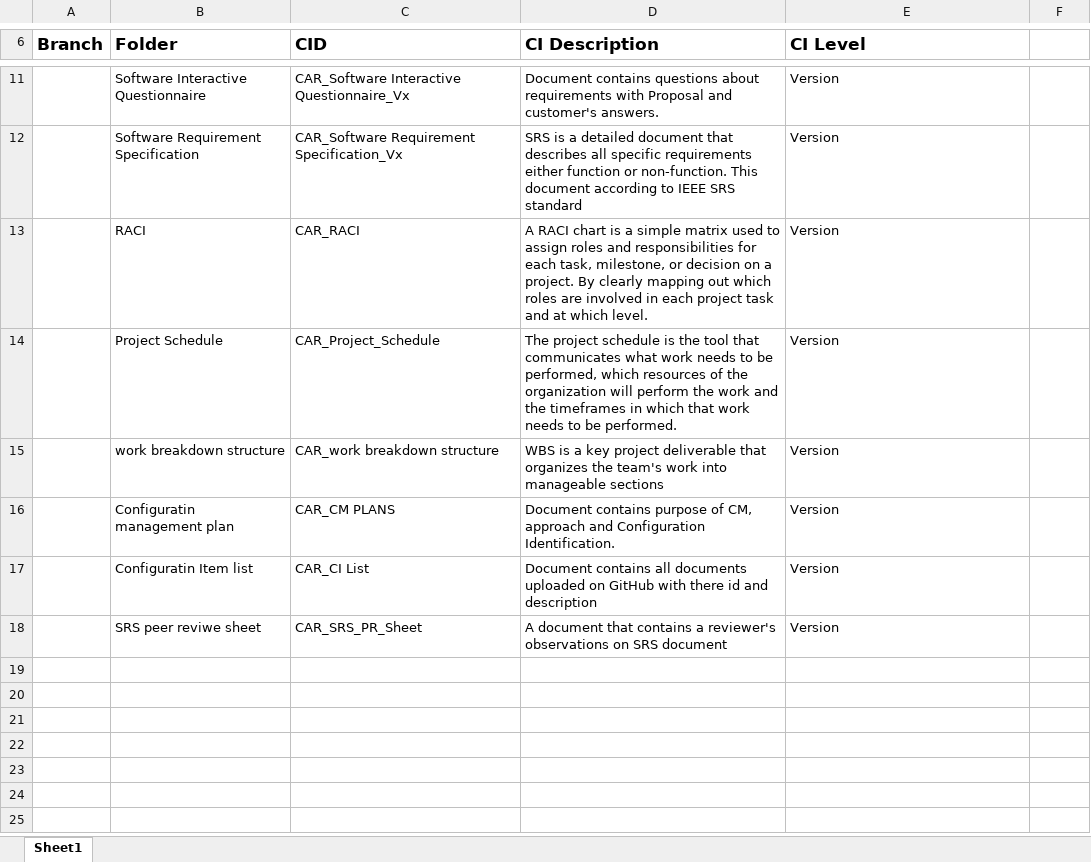
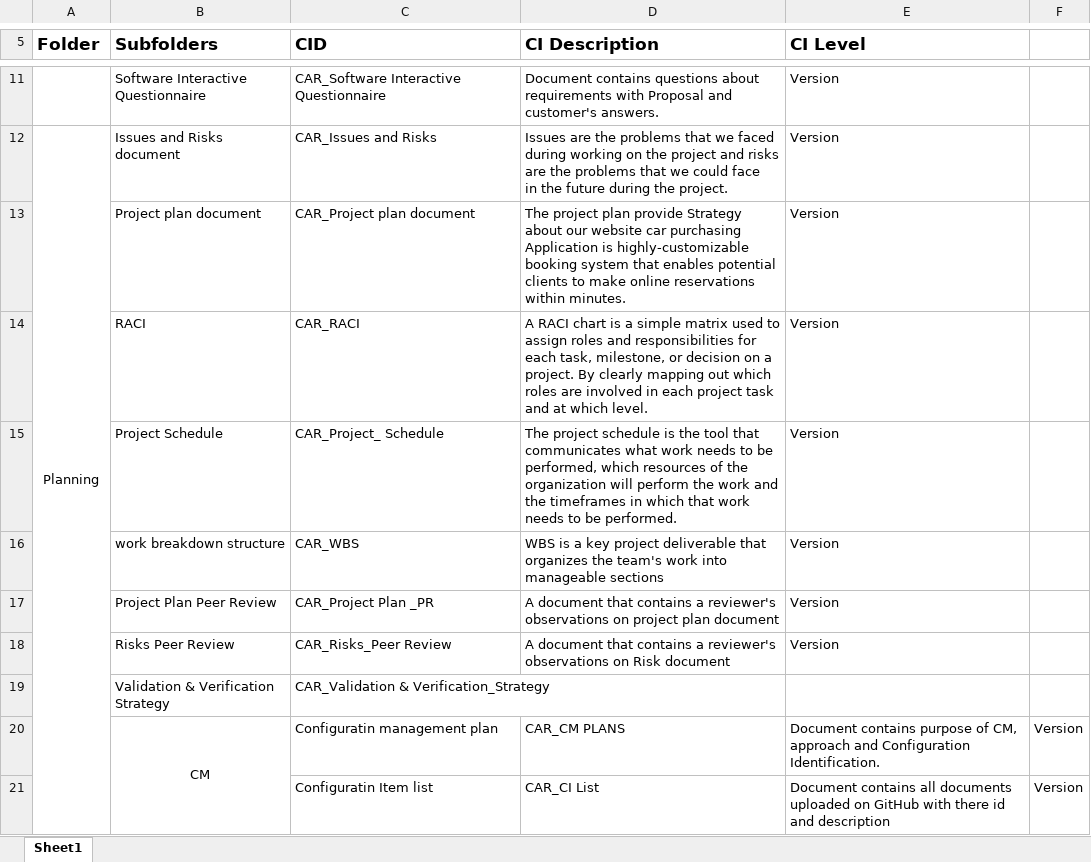
Before and after one commit to FatmaMohamedSoliman/CarPurchasing, an Excel workbook: Planning/CM/CAR_CI_List.xlsx, sheet Sheet1, drawn as a sheet; only a part is shown, gaps mark what is left out; values as stored, in another font and other column widths than the file's, no borders; removed rows and columns are numbered as before the commit, all else as after; ↵ is a line break in a cell; the diff covers the shown part only; the diff names each change by its address in the sheet, - before the commit and + after, or states it on an @@ line.

Commit message:
Modify data according to new structure of repository

```diff
--- a/Planning/CM/CAR_CI_List.xlsx (sheet Sheet1)
+++ b/Planning/CM/CAR_CI_List.xlsx (sheet Sheet1)
-A5: Branch
+A5: Folder
-B5: Folder
+B5: Subfolders
-C11 (CID): CAR_Software Interactive Questionnaire_Vx
+C11 (CID): CAR_Software Interactive Questionnaire
-row 12:  | Software Requirement Specification | CAR_Software Requirement Specification_Vx | SRS is a detailed document that describes all specific requirements either function or non-function. This document according to IEEE SRS standard | Version
+row 12: Planning | Issues and Risks document | CAR_Issues and Risks | Issues are the problems that we faced during working on the project and risks are the problems that we could face ↵ in the future during the project. | Version
+row 13:  | Project plan document | CAR_Project plan document | The project plan provide Strategy about our website car purchasing Application is highly-customizable booking system that enables potential clients to make online reservations within minutes. | Version
-C15 (CID): CAR_Project_Schedule
+C15 (CID): CAR_Project_ Schedule
-C16 (CID): CAR_work breakdown structure
+C16 (CID): CAR_WBS
-row 16:  | Configuratin management plan | CAR_CM PLANS | Document contains purpose of CM, approach and Configuration Identification. | Version
-row 17:  | Configuratin Item list | CAR_CI List | Document contains all documents uploaded on GitHub with there id and description | Version
+row 17:  | Project Plan Peer Review | CAR_Project Plan _PR | A document that contains a reviewer's observations on project plan document | Version
-B18 (Subfolders): SRS peer reviwe sheet
+B18 (Subfolders): Risks Peer Review
-C18 (CID): CAR_SRS_PR_Sheet
+C18 (CID): CAR_Risks_Peer Review
-D18 (CI Description): …observations on SRS document
+D18 (CI Description): …observations on Risk document
+row 19:  | Validation & Verification Strategy | CAR_Validation & Verification_Strategy
+row 20:  | CM | Configuratin management plan | CAR_CM PLANS | Document contains purpose of CM, approach and Configuration Identification. | Version
+row 21:  |  | Configuratin Item list | CAR_CI List | Document contains all documents uploaded on GitHub with there id and description | Version
```
Also changed, not shown: 4 added rows, 4 removed rows and 3 edited cells elsewhere in this sheet.
